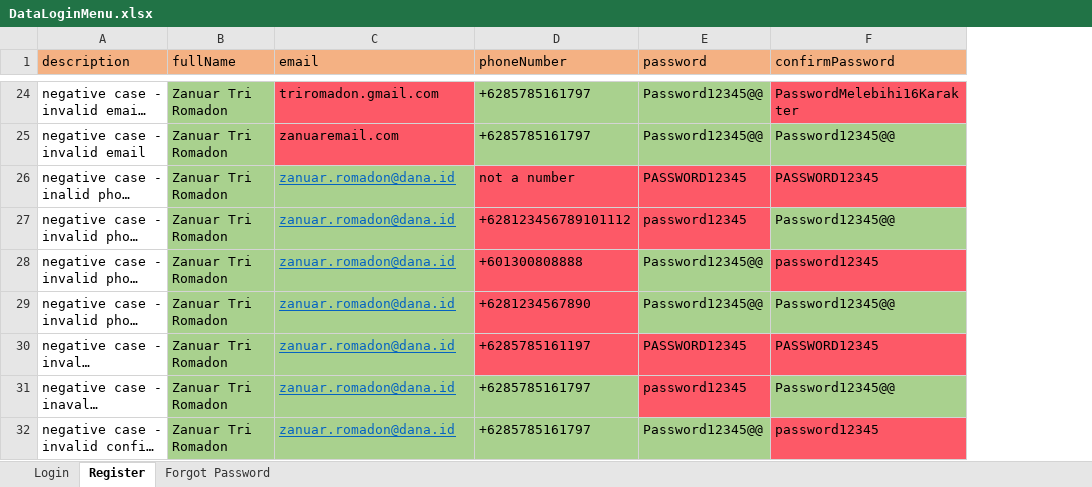
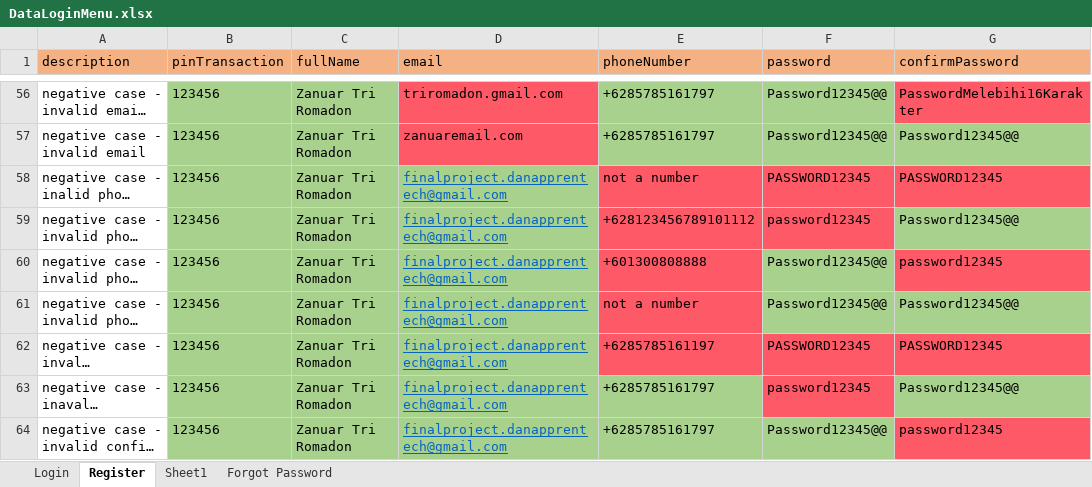
Before and after one commit to zanuartri/QuotaAppTest, an Excel workbook: resources/DataLoginMenu.xlsx, sheet Register, drawn as a sheet; only a part is shown, gaps mark what is left out; long unchanged cells end in …; values as stored, in another font and other column widths than the file's, no borders; addresses are those after the commit; the diff covers the shown part only; the diff names each change by its address in the sheet, - before the commit and + after, or states it on an @@ line.

```diff
--- a/resources/DataLoginMenu.xlsx (sheet Register)
+++ b/resources/DataLoginMenu.xlsx (sheet Register)
+sheet tab: Sheet1
+column B (pinTransaction), rows 56-64: all 123456
-D58:D64 (email): zanuar.romadon@dana.id
+D58:D64 (email): finalproject.danapprentech@gmail.com
-E61 (phoneNumber): +6281234567890
+E61 (phoneNumber): not a number
```
Also changed, not shown: 42 added rows, 7 removed rows, 50 edited cells and cell formats elsewhere in this sheet, sheet Forgot Password, sheet Login, test-output/QuotaAppReport.xlsx, 17 other files.
